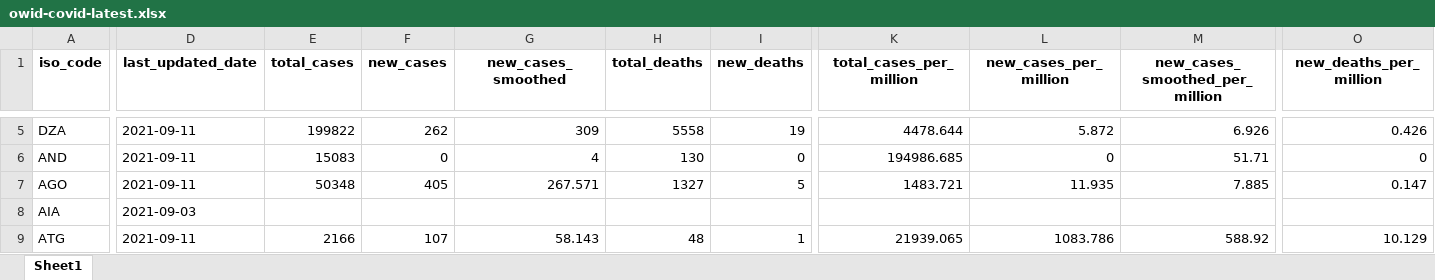
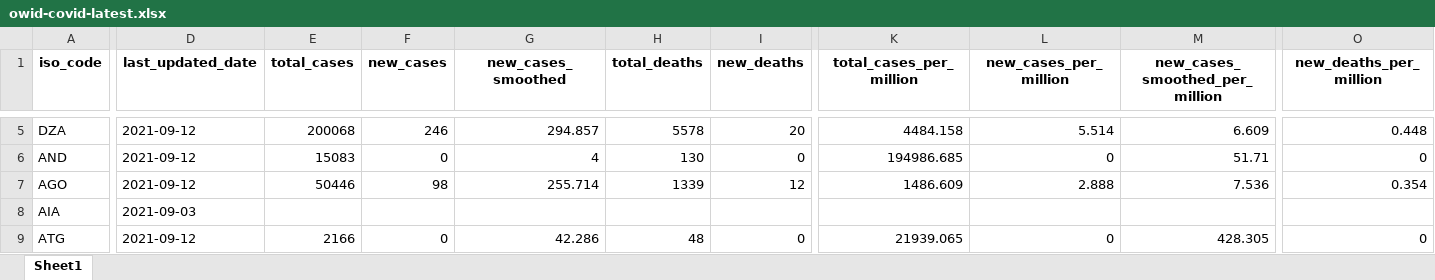
Before and after one commit to upamapsb/Upama, an Excel workbook: public/data/latest/owid-covid-latest.xlsx, sheet Sheet1, drawn as a sheet; only a part is shown, gaps mark what is left out; values as stored, in another font and other column widths than the file's, no borders; the diff covers the shown part only; the diff names each change by its address in the sheet, - before the commit and + after, or states it on an @@ line.

```diff
--- a/public/data/latest/owid-covid-latest.xlsx (sheet Sheet1)
+++ b/public/data/latest/owid-covid-latest.xlsx (sheet Sheet1)
-D5:D7 (last_updated_date): 2021-09-11
+D5:D7 (last_updated_date): 2021-09-12
-E5 (total_cases): 199822
+E5 (total_cases): 200068
-F5 (new_cases): 262
+F5 (new_cases): 246
-G5 (new_cases_smoothed): 309
+G5 (new_cases_smoothed): 294.857
-H5 (total_deaths): 5558
+H5 (total_deaths): 5578
-I5 (new_deaths): 19
+I5 (new_deaths): 20
-K5 (total_cases_per_million): 4478.644
+K5 (total_cases_per_million): 4484.158
-L5 (new_cases_per_million): 5.872
+L5 (new_cases_per_million): 5.514
-M5 (new_cases_smoothed_per_million): 6.926
+M5 (new_cases_smoothed_per_million): 6.609
-O5 (new_deaths_per_million): 0.426
+O5 (new_deaths_per_million): 0.448
-E7 (total_cases): 50348
+E7 (total_cases): 50446
-F7 (new_cases): 405
+F7 (new_cases): 98
-G7 (new_cases_smoothed): 267.571
+G7 (new_cases_smoothed): 255.714
-H7 (total_deaths): 1327
+H7 (total_deaths): 1339
-I7 (new_deaths): 5
+I7 (new_deaths): 12
-K7 (total_cases_per_million): 1483.721
+K7 (total_cases_per_million): 1486.609
-L7 (new_cases_per_million): 11.935
+L7 (new_cases_per_million): 2.888
-M7 (new_cases_smoothed_per_million): 7.885
+M7 (new_cases_smoothed_per_million): 7.536
-O7 (new_deaths_per_million): 0.147
+O7 (new_deaths_per_million): 0.354
-D9 (last_updated_date): 2021-09-11
+D9 (last_updated_date): 2021-09-12
-F9 (new_cases): 107
+F9 (new_cases): 0
-G9 (new_cases_smoothed): 58.143
+G9 (new_cases_smoothed): 42.286
-I9 (new_deaths): 1
+I9 (new_deaths): 0
-L9 (new_cases_per_million): 1083.786
+L9 (new_cases_per_million): 0
-M9 (new_cases_smoothed_per_million): 588.92
+M9 (new_cases_smoothed_per_million): 428.305
-O9 (new_deaths_per_million): 10.129
+O9 (new_deaths_per_million): 0
```
Also changed, not shown: 1755 edited cells elsewhere in this sheet, 29 other files.
